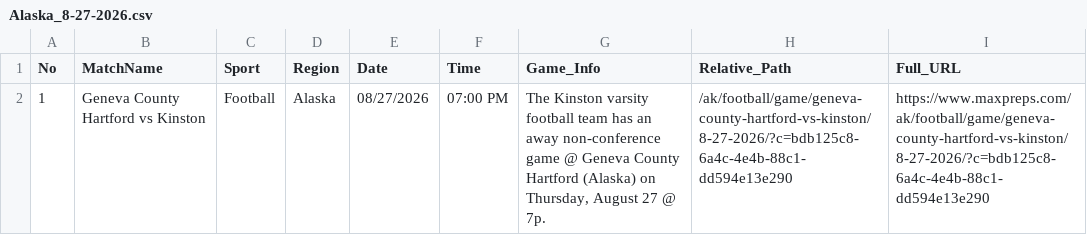
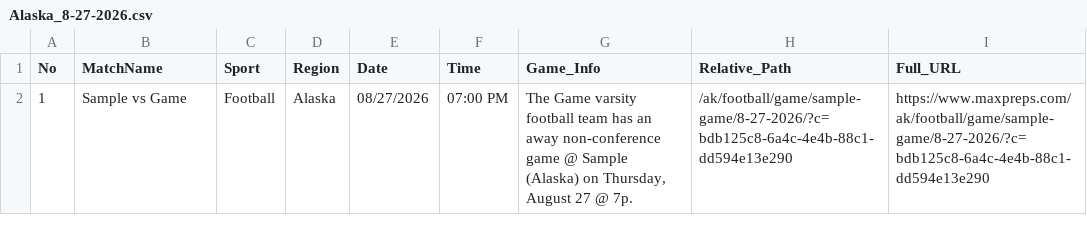
Before and after one commit to abanggelo321-wq/post, a CSV file: csv/Alaska_8-27-2026.csv, drawn as a sheet.

Commit message:
Auto-upload CSV: Alaska_8-27-2026.csv via Cloudflare Worker

```diff
--- a/csv/Alaska_8-27-2026.csv
+++ b/csv/Alaska_8-27-2026.csv
@@ -1,2 +1,2 @@
 No,MatchName,Sport,Region,Date,Time,Game_Info,Relative_Path,Full_URL
-1,"Geneva County Hartford vs Kinston",Football,"Alaska",08/27/2026,07:00 PM,"The Kinston varsity football team has an away non-conference game @ Geneva County Hartford (Alaska) on Thursday, August 27 @ 7p.","/ak/football/game/geneva-county-hartford-vs-kinston/8-27-2026/?c=bdb125c8-6a4c-4e4b-88c1-dd594e13e290","https://www.maxpreps.com/ak/football/game/geneva-county-hartford-vs-kinston/8-27-2026/?c=bdb125c8-6a4c-4e4b-88c1-dd594e13e290"
+1,"Sample vs Game",Football,"Alaska",08/27/2026,07:00 PM,"The Game varsity football team has an away non-conference game @ Sample (Alaska) on Thursday, August 27 @ 7p.","/ak/football/game/sample-game/8-27-2026/?c=bdb125c8-6a4c-4e4b-88c1-dd594e13e290","https://www.maxpreps.com/ak/football/game/sample-game/8-27-2026/?c=bdb125c8-6a4c-4e4b-88c1-dd594e13e290"
```
